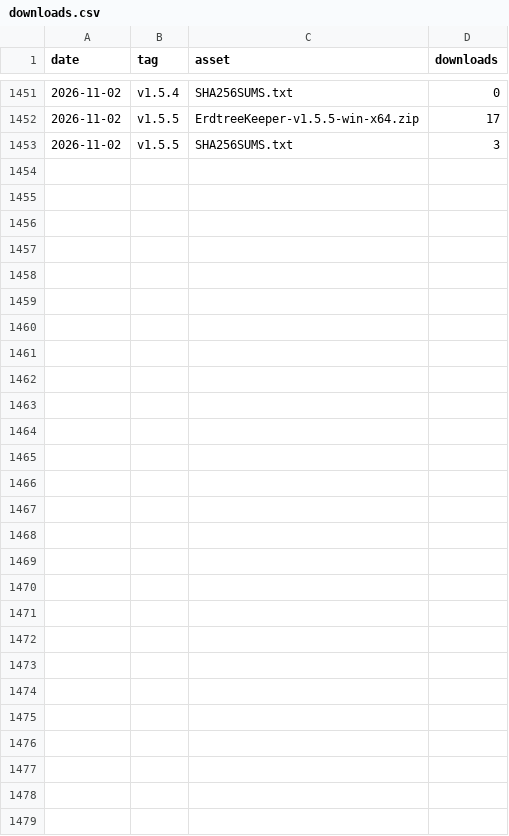
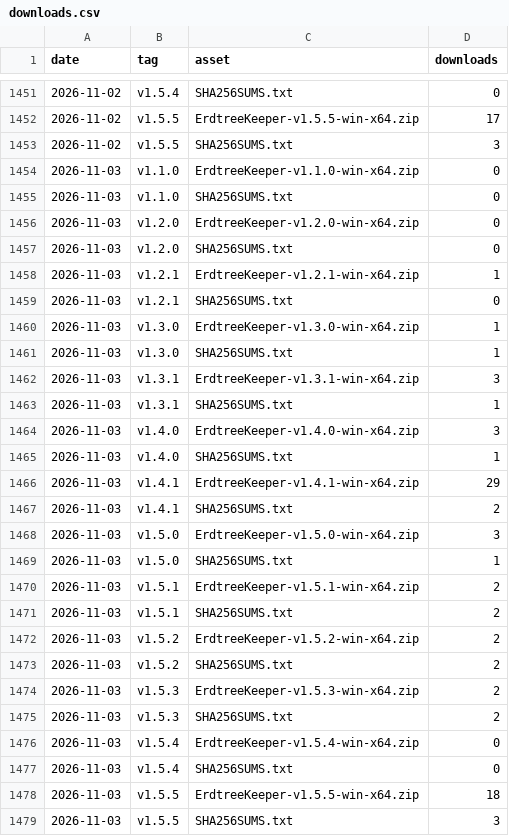
Before and after one commit to valiDol42/erdtree-keeper, a CSV file: stats/downloads.csv, drawn as a sheet; only a part is shown, gaps mark what is left out.

```diff
--- a/stats/downloads.csv
+++ b/stats/downloads.csv
@@ -1453 +1453,27 @@ date,tag,asset,downloads
 2026-11-02,v1.5.5,SHA256SUMS.txt,3
+2026-11-03,v1.1.0,ErdtreeKeeper-v1.1.0-win-x64.zip,0
+2026-11-03,v1.1.0,SHA256SUMS.txt,0
+2026-11-03,v1.2.0,ErdtreeKeeper-v1.2.0-win-x64.zip,0
+2026-11-03,v1.2.0,SHA256SUMS.txt,0
+2026-11-03,v1.2.1,ErdtreeKeeper-v1.2.1-win-x64.zip,1
+2026-11-03,v1.2.1,SHA256SUMS.txt,0
+2026-11-03,v1.3.0,ErdtreeKeeper-v1.3.0-win-x64.zip,1
+2026-11-03,v1.3.0,SHA256SUMS.txt,1
+2026-11-03,v1.3.1,ErdtreeKeeper-v1.3.1-win-x64.zip,3
+2026-11-03,v1.3.1,SHA256SUMS.txt,1
+2026-11-03,v1.4.0,ErdtreeKeeper-v1.4.0-win-x64.zip,3
+2026-11-03,v1.4.0,SHA256SUMS.txt,1
+2026-11-03,v1.4.1,ErdtreeKeeper-v1.4.1-win-x64.zip,29
+2026-11-03,v1.4.1,SHA256SUMS.txt,2
+2026-11-03,v1.5.0,ErdtreeKeeper-v1.5.0-win-x64.zip,3
+2026-11-03,v1.5.0,SHA256SUMS.txt,1
+2026-11-03,v1.5.1,ErdtreeKeeper-v1.5.1-win-x64.zip,2
+2026-11-03,v1.5.1,SHA256SUMS.txt,2
+2026-11-03,v1.5.2,ErdtreeKeeper-v1.5.2-win-x64.zip,2
+2026-11-03,v1.5.2,SHA256SUMS.txt,2
+2026-11-03,v1.5.3,ErdtreeKeeper-v1.5.3-win-x64.zip,2
+2026-11-03,v1.5.3,SHA256SUMS.txt,2
+2026-11-03,v1.5.4,ErdtreeKeeper-v1.5.4-win-x64.zip,0
+2026-11-03,v1.5.4,SHA256SUMS.txt,0
+2026-11-03,v1.5.5,ErdtreeKeeper-v1.5.5-win-x64.zip,18
+2026-11-03,v1.5.5,SHA256SUMS.txt,3
```
Also changed, not shown: stats/paths.csv, stats/referrers.csv, 1 other file.
